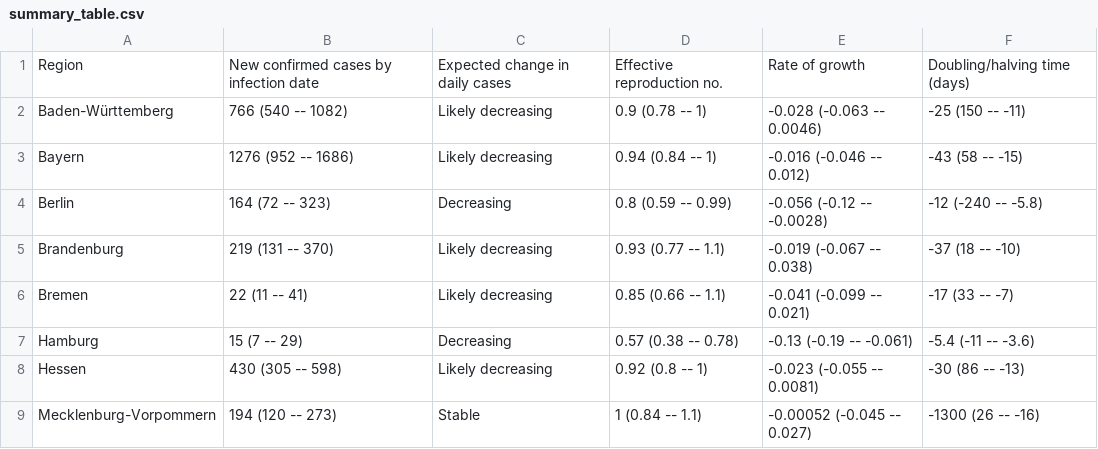
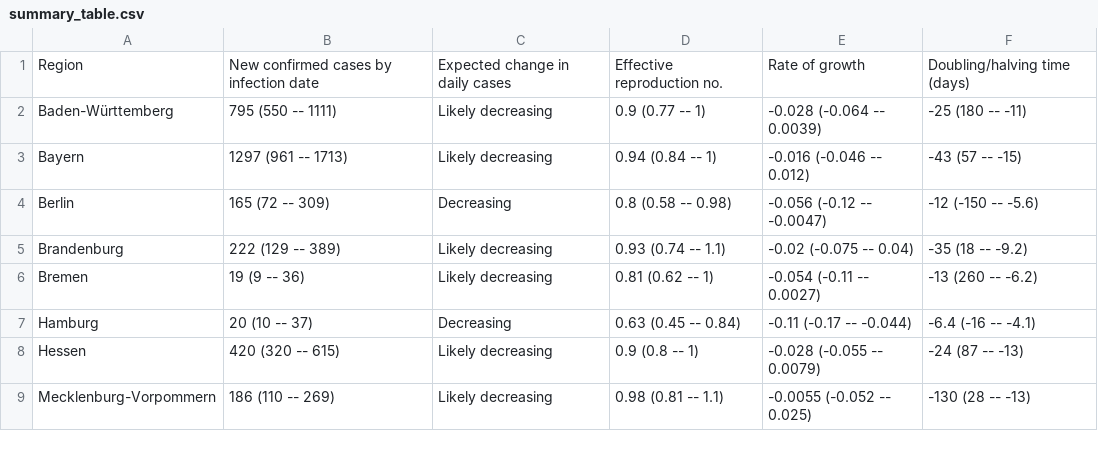
Before and after one commit to velmalopez/covid-rt-estimates, a CSV file: subnational/germany/cases/summary/summary_table.csv, drawn as a sheet; only a part is shown; the diff covers the shown part only.

```diff
--- a/subnational/germany/cases/summary/summary_table.csv
+++ b/subnational/germany/cases/summary/summary_table.csv
@@ -1,9 +1,9 @@
 Region,New confirmed cases by infection date,Expected change in daily cases,Effective reproduction no.,Rate of growth,Doubling/halving time (days)
-Baden-Württemberg,766 (540 -- 1082),Likely decreasing,0.9 (0.78 -- 1),-0.028 (-0.063 -- 0.0046),-25 (150 -- -11)
-Bayern,1276 (952 -- 1686),Likely decreasing,0.94 (0.84 -- 1),-0.016 (-0.046 -- 0.012),-43 (58 -- -15)
-Berlin,164 (72 -- 323),Decreasing,0.8 (0.59 -- 0.99),-0.056 (-0.12 -- -0.0028),-12 (-240 -- -5.8)
-Brandenburg,219 (131 -- 370),Likely decreasing,0.93 (0.77 -- 1.1),-0.019 (-0.067 -- 0.038),-37 (18 -- -10)
-Bremen,22 (11 -- 41),Likely decreasing,0.85 (0.66 -- 1.1),-0.041 (-0.099 -- 0.021),-17 (33 -- -7)
-Hamburg,15 (7 -- 29),Decreasing,0.57 (0.38 -- 0.78),-0.13 (-0.19 -- -0.061),-5.4 (-11 -- -3.6)
-Hessen,430 (305 -- 598),Likely decreasing,0.92 (0.8 -- 1),-0.023 (-0.055 -- 0.0081),-30 (86 -- -13)
-Mecklenburg-Vorpommern,194 (120 -- 273),Stable,1 (0.84 -- 1.1),-0.00052 (-0.045 -- 0.027),-1300 (26 -- -16)
+Baden-Württemberg,795 (550 -- 1111),Likely decreasing,0.9 (0.77 -- 1),-0.028 (-0.064 -- 0.0039),-25 (180 -- -11)
+Bayern,1297 (961 -- 1713),Likely decreasing,0.94 (0.84 -- 1),-0.016 (-0.046 -- 0.012),-43 (57 -- -15)
+Berlin,165 (72 -- 309),Decreasing,0.8 (0.58 -- 0.98),-0.056 (-0.12 -- -0.0047),-12 (-150 -- -5.6)
+Brandenburg,222 (129 -- 389),Likely decreasing,0.93 (0.74 -- 1.1),-0.02 (-0.075 -- 0.04),-35 (18 -- -9.2)
+Bremen,19 (9 -- 36),Likely decreasing,0.81 (0.62 -- 1),-0.054 (-0.11 -- 0.0027),-13 (260 -- -6.2)
+Hamburg,20 (10 -- 37),Decreasing,0.63 (0.45 -- 0.84),-0.11 (-0.17 -- -0.044),-6.4 (-16 -- -4.1)
+Hessen,420 (320 -- 615),Likely decreasing,0.9 (0.8 -- 1),-0.028 (-0.055 -- 0.0079),-24 (87 -- -13)
+Mecklenburg-Vorpommern,186 (110 -- 269),Likely decreasing,0.98 (0.81 -- 1.1),-0.0055 (-0.052 -- 0.025),-130 (28 -- -13)
```
Also changed, not shown: 32 edited cells elsewhere in this file, subnational/germany/cases/summary/cases_by_infection.csv, subnational/germany/cases/summary/cases_by_report.csv, 6 other files.
